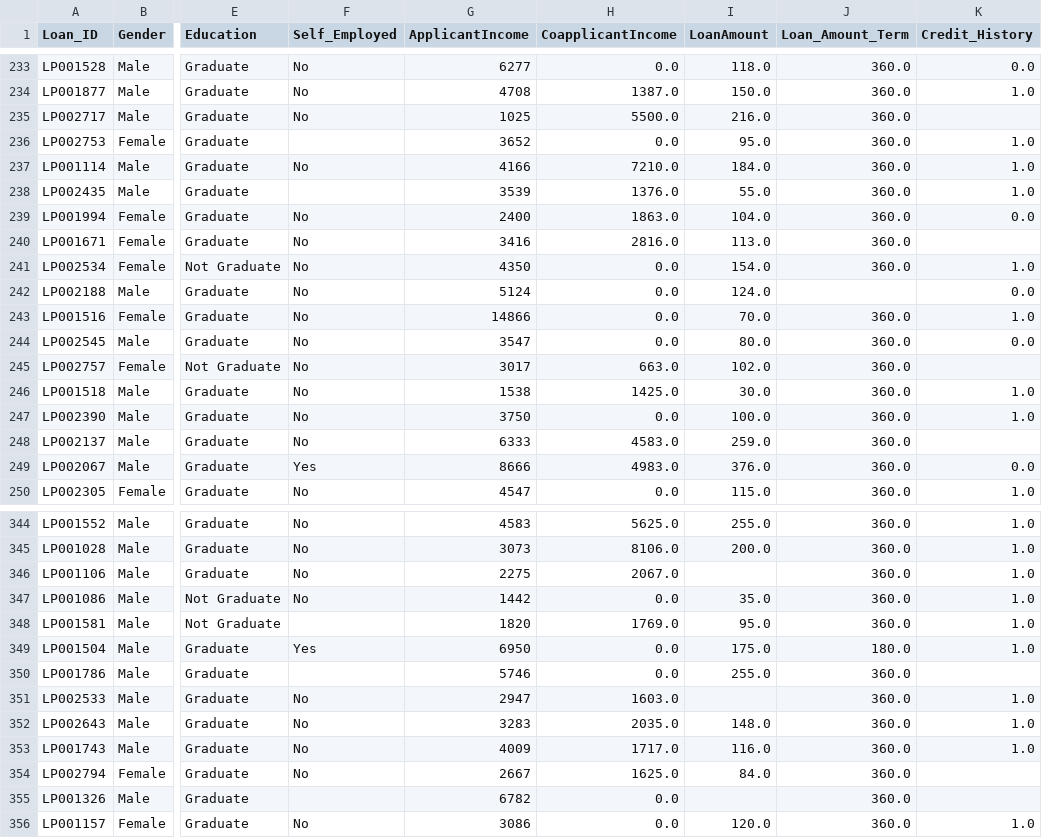
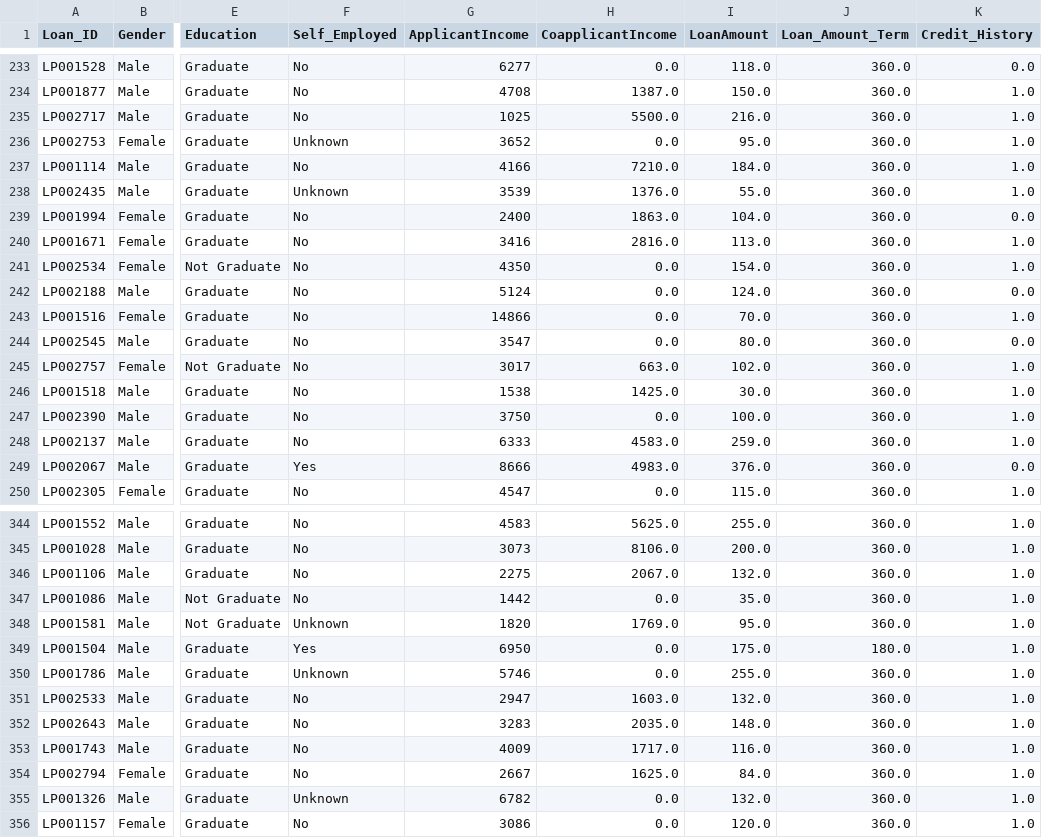
Before and after one commit to basitS14/Loan-Approval-Prediction, a CSV file: artifacts/train.csv, drawn as a sheet; only a part is shown, gaps mark what is left out; the diff covers the shown part only; the diff names each change by its address in the sheet, - before the commit and + after, or states it on an @@ line.

```diff
--- a/artifacts/train.csv
+++ b/artifacts/train.csv
-K235 (Credit_History): (empty)
+K235 (Credit_History): 1.0
-F236 (Self_Employed): (empty)
+F236 (Self_Employed): Unknown
-F238 (Self_Employed): (empty)
+F238 (Self_Employed): Unknown
-K240 (Credit_History): (empty)
+K240 (Credit_History): 1.0
-J242 (Loan_Amount_Term): (empty)
+J242 (Loan_Amount_Term): 360.0
-K245 (Credit_History): (empty)
+K245 (Credit_History): 1.0
-K248 (Credit_History): (empty)
+K248 (Credit_History): 1.0
-I346 (LoanAmount): (empty)
+I346 (LoanAmount): 132.0
-F348 (Self_Employed): (empty)
+F348 (Self_Employed): Unknown
-F350 (Self_Employed): (empty)
+F350 (Self_Employed): Unknown
-K350 (Credit_History): (empty)
+K350 (Credit_History): 1.0
-I351 (LoanAmount): (empty)
+I351 (LoanAmount): 132.0
-K354:K355 (Credit_History): (empty)
+K354:K355 (Credit_History): 1.0
-F355 (Self_Employed): (empty)
+F355 (Self_Employed): Unknown
-I355 (LoanAmount): (empty)
+I355 (LoanAmount): 132.0
```
Also changed, not shown: 100 edited cells elsewhere in this file, artifacts/test.csv, 2 other files.
